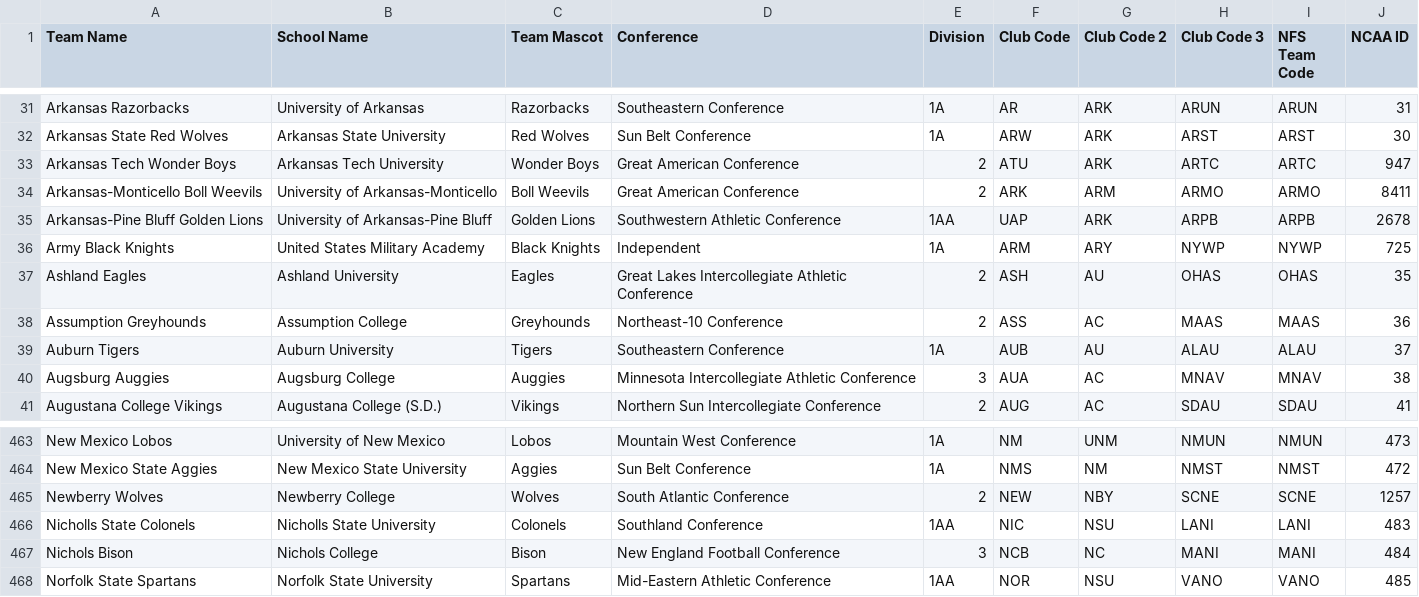
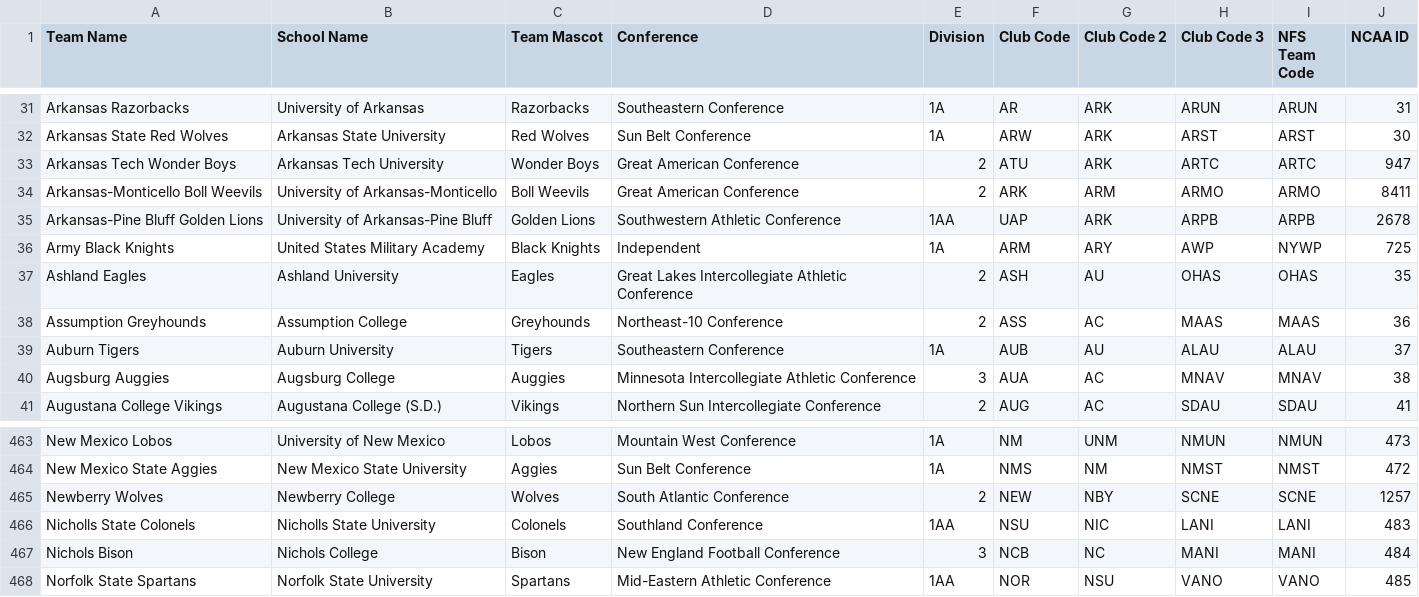
Before and after one commit to armstjc/ncaa_stats_py, a CSV file: fb_team_abvs.csv, drawn as a sheet; only a part is shown, gaps mark what is left out.

Commit message:
Switched Nicholls State Colonels abbreviation order
Switched Nicholls State's primary and secondary abbreviations to better parse yardlines when this team is either the home or away team.

```diff
--- a/fb_team_abvs.csv
+++ b/fb_team_abvs.csv
@@ -35,3 +35,3 @@ Arkansas-Monticello Boll Weevils,University of Arkansas-Monticello,Boll Weevils,
 Arkansas-Pine Bluff Golden Lions,University of Arkansas-Pine Bluff,Golden Lions,Southwestern Athletic Conference,1AA,UAP,ARK,ARPB,ARPB,2678
-Army Black Knights,United States Military Academy,Black Knights,Independent,1A,ARM,ARY,NYWP,NYWP,725
+Army Black Knights,United States Military Academy,Black Knights,Independent,1A,ARM,ARY,AWP,NYWP,725
 Ashland Eagles,Ashland University,Eagles,Great Lakes Intercollegiate Athletic Conference,2,ASH,AU,OHAS,OHAS,35
@@ -465,3 +465,3 @@ New Mexico State Aggies,New Mexico State University,Aggies,Sun Belt Conference,1
 Newberry Wolves,Newberry College,Wolves,South Atlantic Conference,2,NEW,NBY,SCNE,SCNE,1257
-Nicholls State Colonels,Nicholls State University,Colonels,Southland Conference,1AA,NIC,NSU,LANI,LANI,483
+Nicholls State Colonels,Nicholls State University,Colonels,Southland Conference,1AA,NSU,NIC,LANI,LANI,483
 Nichols Bison,Nichols College,Bison,New England Football Conference,3,NCB,NC,MANI,MANI,484
```
